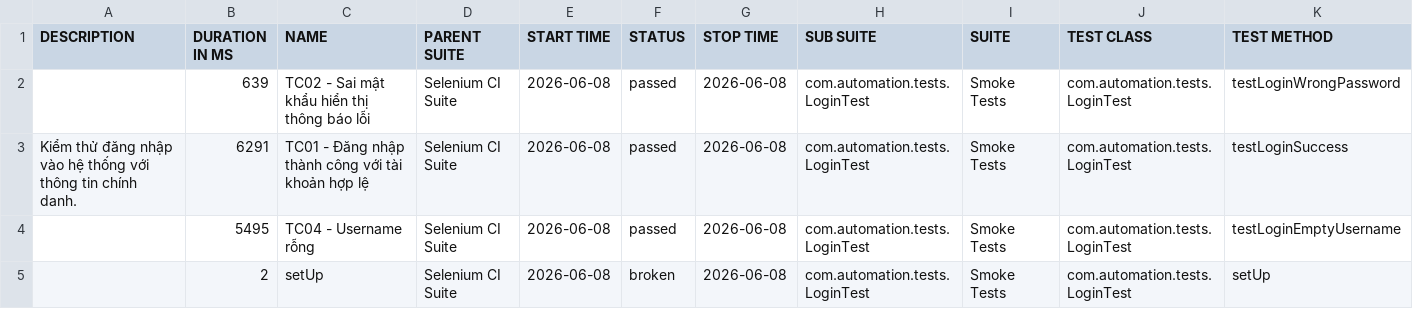
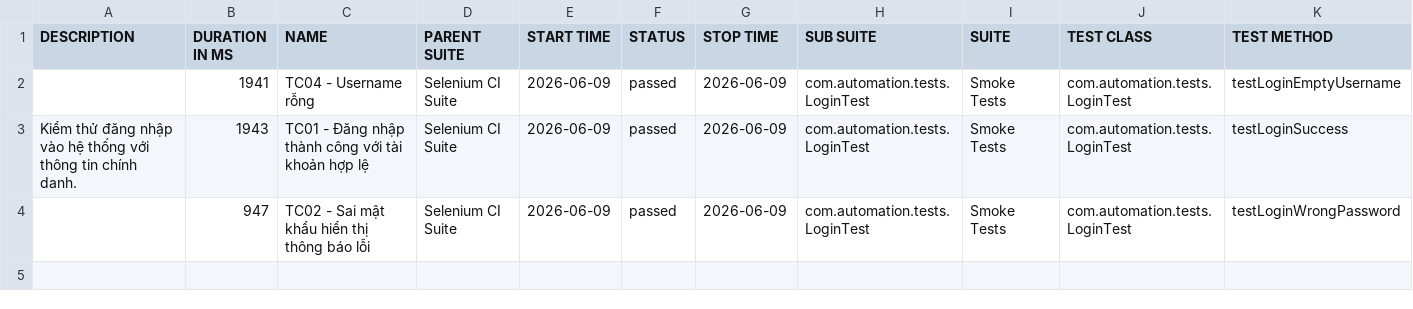
Before and after one commit to huyhuy23022004/Lab11_BuiNgocHuy_1150080137_CNPM2, a CSV file: data/suites.csv, drawn as a sheet.

```diff
--- a/data/suites.csv
+++ b/data/suites.csv
@@ -1,5 +1,4 @@
 "DESCRIPTION","DURATION IN MS","NAME","PARENT SUITE","START TIME","STATUS","STOP TIME","SUB SUITE","SUITE","TEST CLASS","TEST METHOD"
-"","639","TC02 - Sai mật khẩu hiển thị thông báo lỗi","Selenium CI Suite","2026-06-08","passed","2026-06-08","com.automation.tests.LoginTest","Smoke Tests","com.automation.tests.LoginTest","testLoginWrongPassword"
-"Kiểm thử đăng nhập vào hệ thống với thông tin chính danh.","6291","TC01 - Đăng nhập thành công với tài khoản hợp lệ","Selenium CI Suite","2026-06-08","passed","2026-06-08","com.automation.tests.LoginTest","Smoke Tests","com.automation.tests.LoginTest","testLoginSuccess"
-"","5495","TC04 - Username rỗng","Selenium CI Suite","2026-06-08","passed","2026-06-08","com.automation.tests.LoginTest","Smoke Tests","com.automation.tests.LoginTest","testLoginEmptyUsername"
-"","2","setUp","Selenium CI Suite","2026-06-08","broken","2026-06-08","com.automation.tests.LoginTest","Smoke Tests","com.automation.tests.LoginTest","setUp"
+"","1941","TC04 - Username rỗng","Selenium CI Suite","2026-06-09","passed","2026-06-09","com.automation.tests.LoginTest","Smoke Tests","com.automation.tests.LoginTest","testLoginEmptyUsername"
+"Kiểm thử đăng nhập vào hệ thống với thông tin chính danh.","1943","TC01 - Đăng nhập thành công với tài khoản hợp lệ","Selenium CI Suite","2026-06-09","passed","2026-06-09","com.automation.tests.LoginTest","Smoke Tests","com.automation.tests.LoginTest","testLoginSuccess"
+"","947","TC02 - Sai mật khẩu hiển thị thông báo lỗi","Selenium CI Suite","2026-06-09","passed","2026-06-09","com.automation.tests.LoginTest","Smoke Tests","com.automation.tests.LoginTest","testLoginWrongPassword"
```
Also changed, not shown: data/behaviors.csv, 40 other files.
